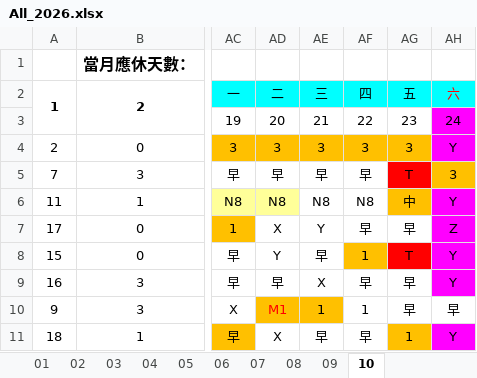
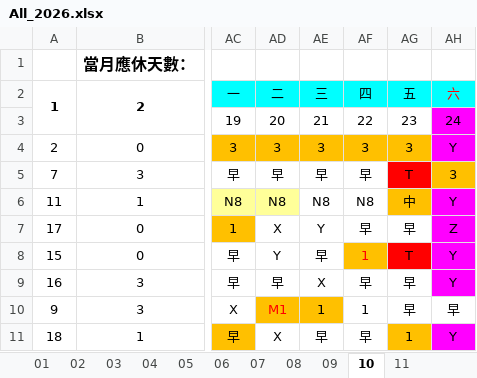
Before and after one commit to JasonHsuFet/Working_Shift, an Excel workbook: data/All_2026.xlsx, sheet 10, drawn as a sheet; only a part is shown, gaps mark what is left out; values as stored, in another font and other column widths than the file's, no borders; conditional formats not drawn; the diff names each change by its address in the sheet, - before the commit and + after, or states it on an @@ line.

```diff
--- a/data/All_2026.xlsx (sheet 10)
+++ b/data/All_2026.xlsx (sheet 10)
+sheet tab: 11
-AF8 text colour: black
+AF8 text colour: #FF0000
```
Also changed, not shown: data/TPKC_NNOC班表模板_V1_3_DB版.xlsm.
